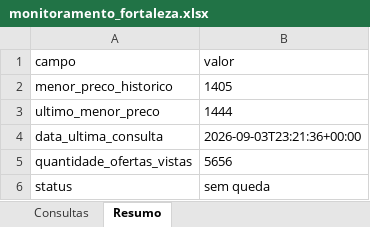
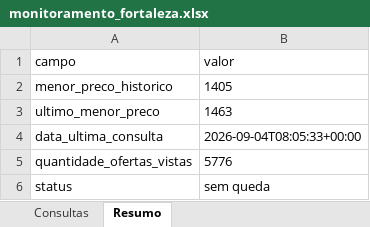
Before and after one commit to asouzaa/monitora-voos, an Excel workbook: docs/monitoramento_fortaleza.xlsx, sheet Resumo, drawn as a sheet; values as stored, in another font and other column widths than the file's, no borders; the diff names each change by its address in the sheet, - before the commit and + after, or states it on an @@ line.

```diff
--- a/docs/monitoramento_fortaleza.xlsx (sheet Resumo)
+++ b/docs/monitoramento_fortaleza.xlsx (sheet Resumo)
-B3 (valor): 1444
+B3 (valor): 1463
-B4 (valor): 2026-09-03T23:21:36+00:00
+B4 (valor): 2026-09-04T08:05:33+00:00
-B5 (valor): 5656
+B5 (valor): 5776
```
Also changed, not shown: sheet Consultas, docs/monitoramento_joao_pessoa.xlsx, docs/monitoramento_maceio.xlsx, 9 other files.
